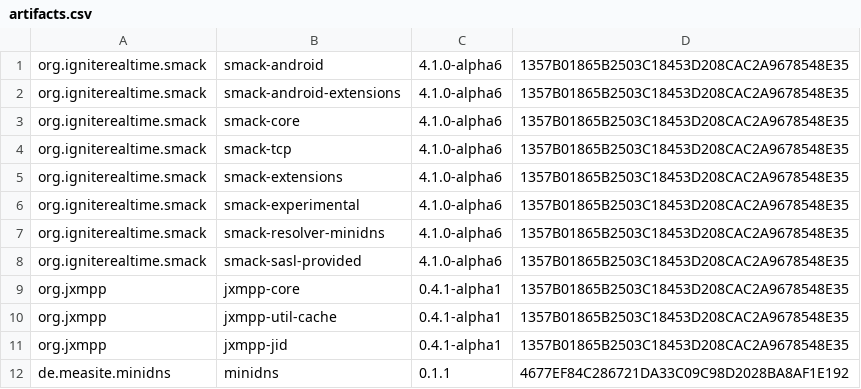
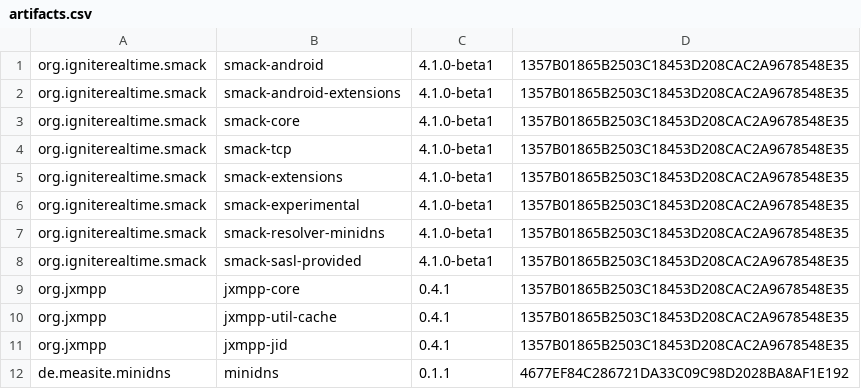
Before and after one commit to ProjectMAXS/maxs, a CSV file: transport-xmpp/artifacts.csv, drawn as a sheet.

Commit message:
transport-xmpp: Use Smack 4.1.0-beta1

```diff
--- a/transport-xmpp/artifacts.csv
+++ b/transport-xmpp/artifacts.csv
@@ -1,12 +1,12 @@
-org.igniterealtime.smack,smack-android,4.1.0-alpha6,1357B01865B2503C18453D208CAC2A9678548E35
-org.igniterealtime.smack,smack-android-extensions,4.1.0-alpha6,1357B01865B2503C18453D208CAC2A9678548E35
-org.igniterealtime.smack,smack-core,4.1.0-alpha6,1357B01865B2503C18453D208CAC2A9678548E35
-org.igniterealtime.smack,smack-tcp,4.1.0-alpha6,1357B01865B2503C18453D208CAC2A9678548E35
-org.igniterealtime.smack,smack-extensions,4.1.0-alpha6,1357B01865B2503C18453D208CAC2A9678548E35
-org.igniterealtime.smack,smack-experimental,4.1.0-alpha6,1357B01865B2503C18453D208CAC2A9678548E35
-org.igniterealtime.smack,smack-resolver-minidns,4.1.0-alpha6,1357B01865B2503C18453D208CAC2A9678548E35
-org.igniterealtime.smack,smack-sasl-provided,4.1.0-alpha6,1357B01865B2503C18453D208CAC2A9678548E35
-org.jxmpp,jxmpp-core,0.4.1-alpha1,1357B01865B2503C18453D208CAC2A9678548E35
-org.jxmpp,jxmpp-util-cache,0.4.1-alpha1,1357B01865B2503C18453D208CAC2A9678548E35
-org.jxmpp,jxmpp-jid,0.4.1-alpha1,1357B01865B2503C18453D208CAC2A9678548E35
+org.igniterealtime.smack,smack-android,4.1.0-beta1,1357B01865B2503C18453D208CAC2A9678548E35
+org.igniterealtime.smack,smack-android-extensions,4.1.0-beta1,1357B01865B2503C18453D208CAC2A9678548E35
+org.igniterealtime.smack,smack-core,4.1.0-beta1,1357B01865B2503C18453D208CAC2A9678548E35
+org.igniterealtime.smack,smack-tcp,4.1.0-beta1,1357B01865B2503C18453D208CAC2A9678548E35
+org.igniterealtime.smack,smack-extensions,4.1.0-beta1,1357B01865B2503C18453D208CAC2A9678548E35
+org.igniterealtime.smack,smack-experimental,4.1.0-beta1,1357B01865B2503C18453D208CAC2A9678548E35
+org.igniterealtime.smack,smack-resolver-minidns,4.1.0-beta1,1357B01865B2503C18453D208CAC2A9678548E35
+org.igniterealtime.smack,smack-sasl-provided,4.1.0-beta1,1357B01865B2503C18453D208CAC2A9678548E35
+org.jxmpp,jxmpp-core,0.4.1,1357B01865B2503C18453D208CAC2A9678548E35
+org.jxmpp,jxmpp-util-cache,0.4.1,1357B01865B2503C18453D208CAC2A9678548E35
+org.jxmpp,jxmpp-jid,0.4.1,1357B01865B2503C18453D208CAC2A9678548E35
 de.measite.minidns,minidns,0.1.1,4677EF84C286721DA33C09C98D2028BA8AF1E192
```
Also changed, not shown: 7 other files.
